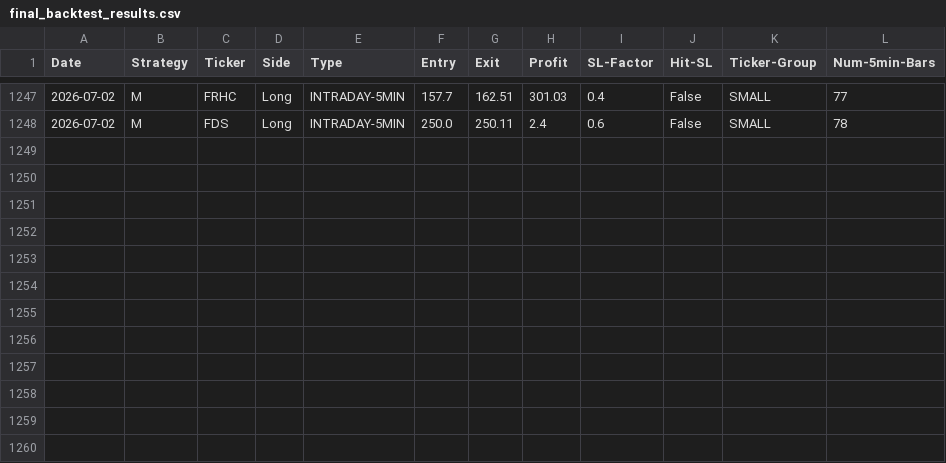
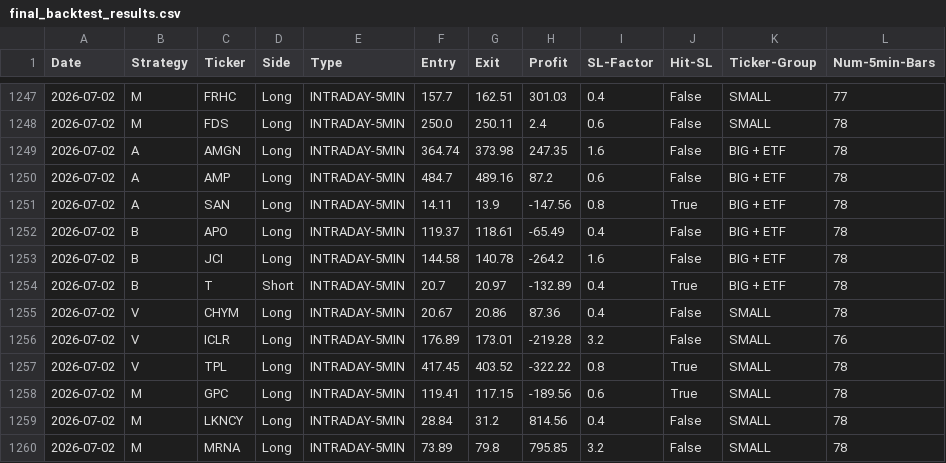
Before and after one commit to pollcerny-sudo/Trading-bot-fib, a CSV file: final_backtest_results.csv, drawn as a sheet; only a part is shown, gaps mark what is left out; the diff names each change by its address in the sheet, - before the commit and + after, or states it on an @@ line.

```diff
--- a/final_backtest_results.csv
+++ b/final_backtest_results.csv
+row 1249: 2026-07-02 | A | AMGN | Long | INTRADAY-5MIN | 364.74 | 373.98 | 247.35 | 1.6 | False | BIG + ETF | 78
+row 1250: 2026-07-02 | A | AMP | Long | INTRADAY-5MIN | 484.7 | 489.16 | 87.2 | 0.6 | False | BIG + ETF | 78
+row 1251: 2026-07-02 | A | SAN | Long | INTRADAY-5MIN | 14.11 | 13.9 | -147.56 | 0.8 | True | BIG + ETF | 78
+row 1252: 2026-07-02 | B | APO | Long | INTRADAY-5MIN | 119.37 | 118.61 | -65.49 | 0.4 | False | BIG + ETF | 78
+row 1253: 2026-07-02 | B | JCI | Long | INTRADAY-5MIN | 144.58 | 140.78 | -264.2 | 1.6 | False | BIG + ETF | 78
+row 1254: 2026-07-02 | B | T | Short | INTRADAY-5MIN | 20.7 | 20.97 | -132.89 | 0.4 | True | BIG + ETF | 78
+row 1255: 2026-07-02 | V | CHYM | Long | INTRADAY-5MIN | 20.67 | 20.86 | 87.36 | 0.4 | False | SMALL | 78
+row 1256: 2026-07-02 | V | ICLR | Long | INTRADAY-5MIN | 176.89 | 173.01 | -219.28 | 3.2 | False | SMALL | 76
+row 1257: 2026-07-02 | V | TPL | Long | INTRADAY-5MIN | 417.45 | 403.52 | -322.22 | 0.8 | True | SMALL | 78
+row 1258: 2026-07-02 | M | GPC | Long | INTRADAY-5MIN | 119.41 | 117.15 | -189.56 | 0.6 | True | SMALL | 78
+row 1259: 2026-07-02 | M | LKNCY | Long | INTRADAY-5MIN | 28.84 | 31.2 | 814.56 | 0.4 | False | SMALL | 78
+row 1260: 2026-07-02 | M | MRNA | Long | INTRADAY-5MIN | 73.89 | 79.8 | 795.85 | 3.2 | False | SMALL | 78
```
Also changed, not shown: 2 other files.
